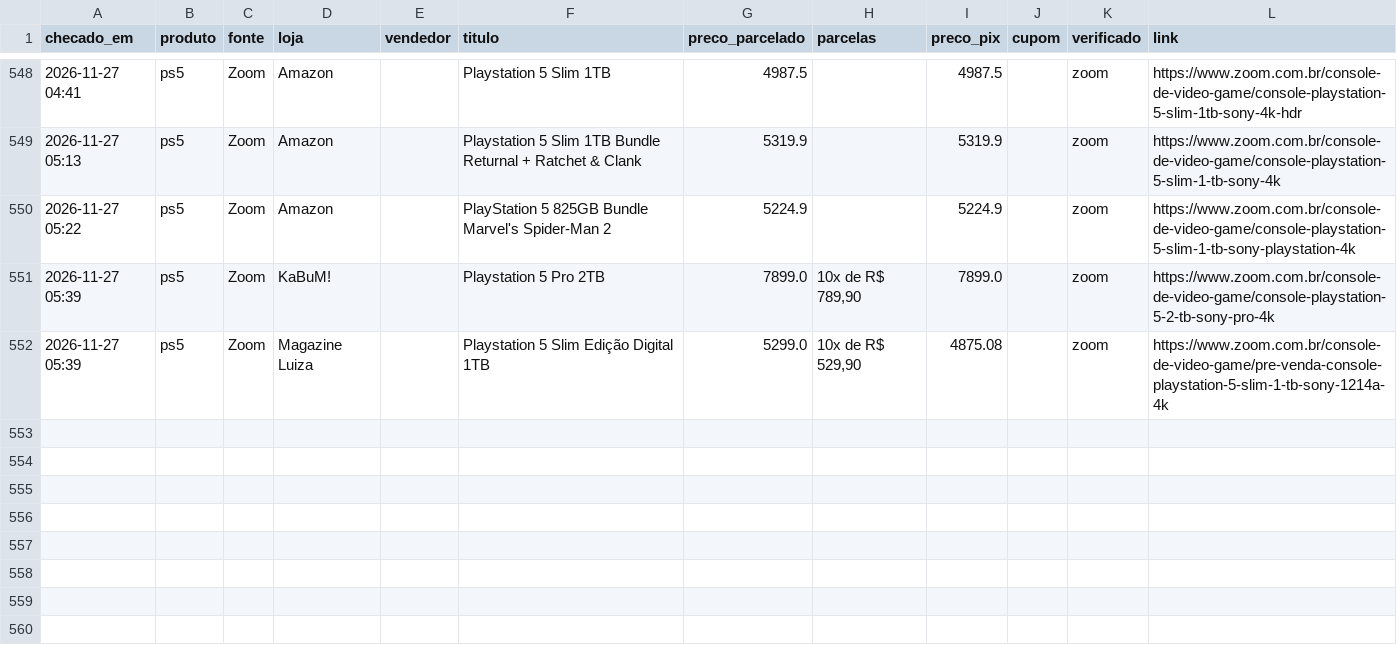
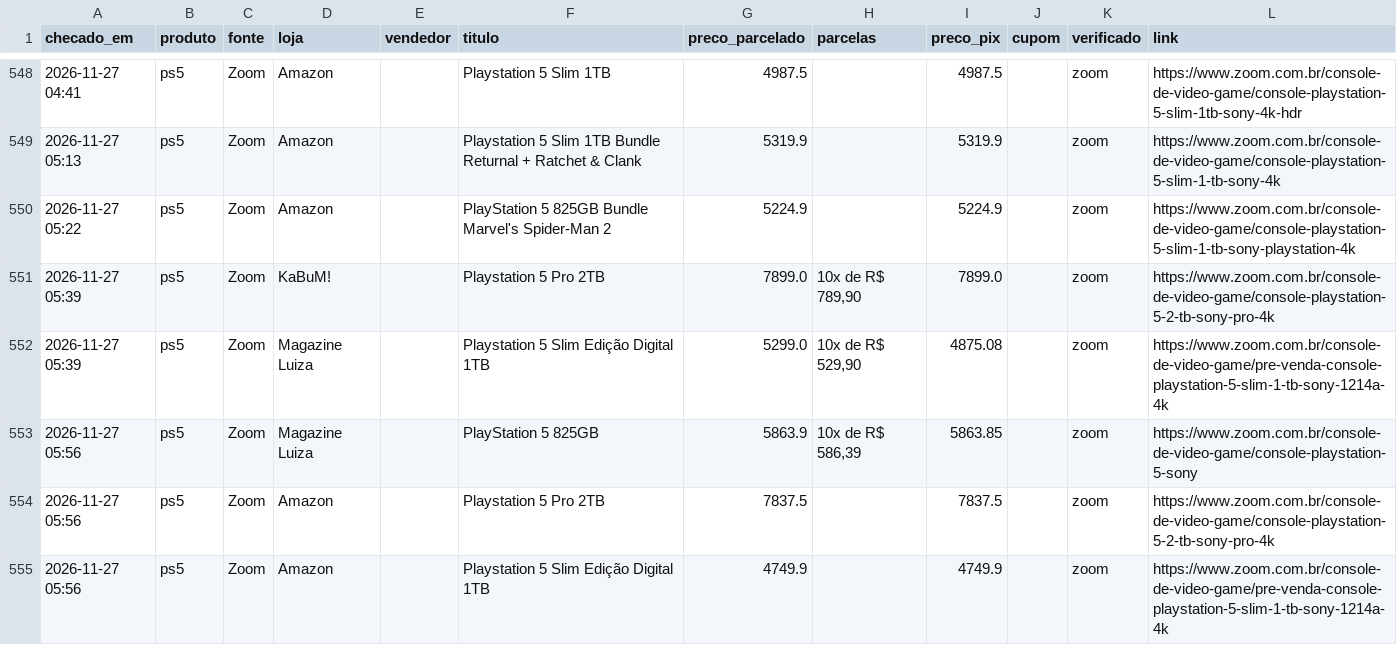
Before and after one commit to leo-barbieri/monitor-precos, a CSV file: data/historico.csv, drawn as a sheet; only a part is shown, gaps mark what is left out.

```diff
--- a/data/historico.csv
+++ b/data/historico.csv
@@ -552 +552,4 @@ checado_em,produto,fonte,loja,vendedor,titulo,preco_parcelado,parcelas,preco_pix
 2026-11-27 05:39,ps5,Zoom,Magazine Luiza,,Playstation 5 Slim Edição Digital 1TB,5299.0,"10x de R$ 529,90",4875.08,,zoom,https://www.zoom.com.br/console-de-video-game/pre-venda-console-playstation-5-slim-1-tb-sony-1214a-4k
+2026-11-27 05:56,ps5,Zoom,Magazine Luiza,,PlayStation 5 825GB,5863.9,"10x de R$ 586,39",5863.85,,zoom,https://www.zoom.com.br/console-de-video-game/console-playstation-5-sony
+2026-11-27 05:56,ps5,Zoom,Amazon,,Playstation 5 Pro 2TB,7837.5,,7837.5,,zoom,https://www.zoom.com.br/console-de-video-game/console-playstation-5-2-tb-sony-pro-4k
+2026-11-27 05:56,ps5,Zoom,Amazon,,Playstation 5 Slim Edição Digital 1TB,4749.9,,4749.9,,zoom,https://www.zoom.com.br/console-de-video-game/pre-venda-console-playstation-5-slim-1-tb-sony-1214a-4k
```
Also changed, not shown: 1 other file.
